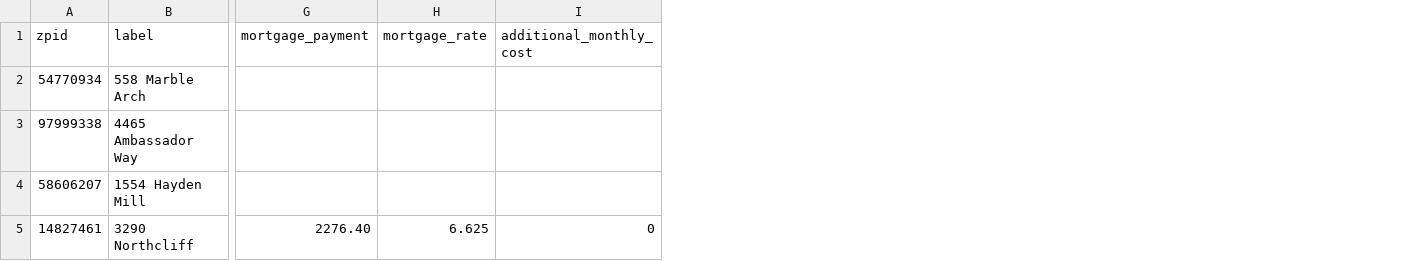
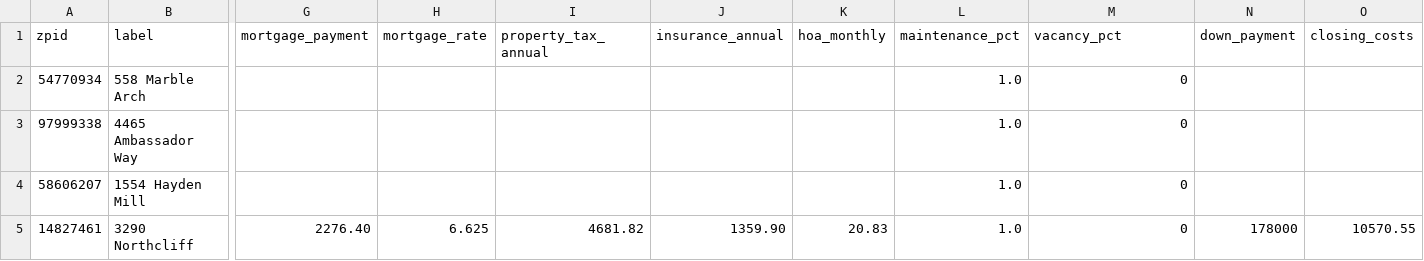
Before and after one commit to hpushparaj/zillow-dashboard, a CSV file: portfolio.csv, drawn as a sheet; only a part is shown, gaps mark what is left out; addresses are those after the commit; the diff names each change by its address in the sheet, - before the commit and + after, or states it on an @@ line.

Commit message:
full investment analysis: cap rate, cash-on-cash, NOI, expense breakdown

```diff
--- a/portfolio.csv
+++ b/portfolio.csv
+column I (property_tax_annual), row 5: 4681.82
+column J (insurance_annual), row 5: 1359.90
+column K (hoa_monthly), row 5: 20.83
+column L (maintenance_pct), rows 2-5: all 1.0
+column N (down_payment), row 5: 178000
+column O (closing_costs), row 5: 10570.55
-M1: additional_monthly_cost
+M1: vacancy_pct
-M2:M4 (vacancy_pct): (empty)
+M2:M4 (vacancy_pct): 0
```
Also changed, not shown: 1 other file.
